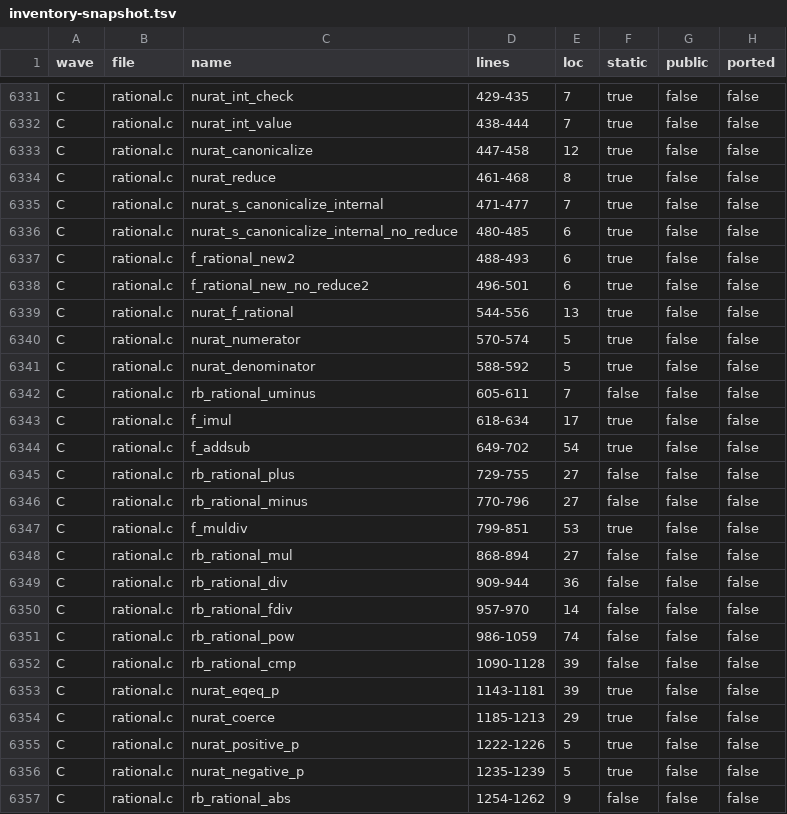
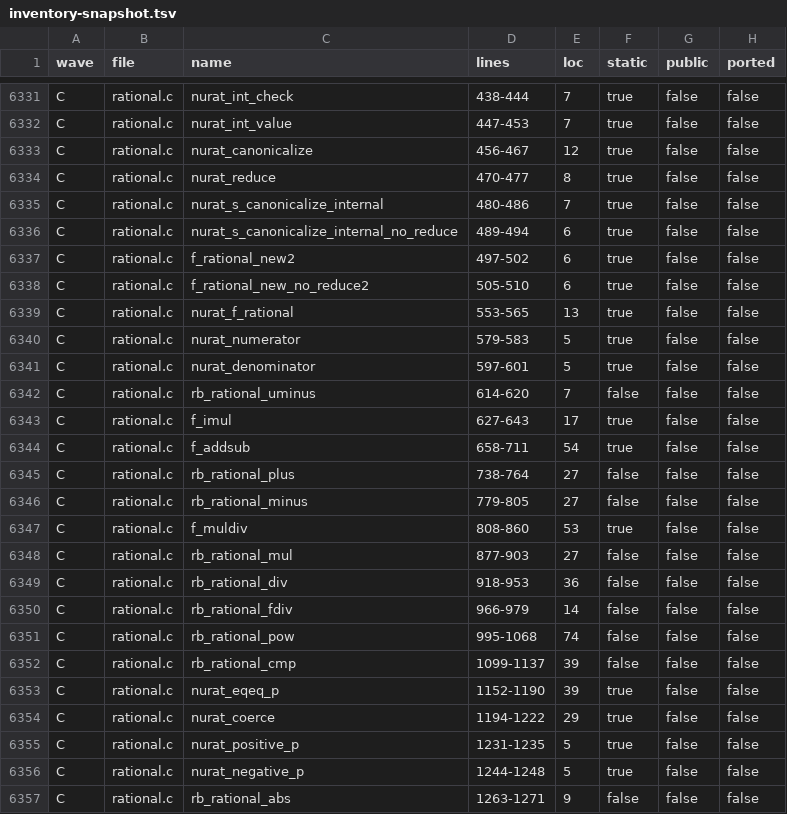
Before and after one commit to grootmax/ruby_on_rust, a TSV file: docs/ruby_on_rust/inventory-snapshot.tsv, drawn as a sheet; only a part is shown, gaps mark what is left out; the diff covers the shown part only; the diff names each change by its address in the sheet, - before the commit and + after, or states it on an @@ line.

```diff
--- a/docs/ruby_on_rust/inventory-snapshot.tsv
+++ b/docs/ruby_on_rust/inventory-snapshot.tsv
-D6331 (lines): 429-435
+D6331 (lines): 438-444
-D6332 (lines): 438-444
+D6332 (lines): 447-453
-D6333 (lines): 447-458
+D6333 (lines): 456-467
-D6334 (lines): 461-468
+D6334 (lines): 470-477
-D6335 (lines): 471-477
+D6335 (lines): 480-486
-D6336 (lines): 480-485
+D6336 (lines): 489-494
-D6337 (lines): 488-493
+D6337 (lines): 497-502
-D6338 (lines): 496-501
+D6338 (lines): 505-510
-D6339 (lines): 544-556
+D6339 (lines): 553-565
-D6340 (lines): 570-574
+D6340 (lines): 579-583
-D6341 (lines): 588-592
+D6341 (lines): 597-601
-D6342 (lines): 605-611
+D6342 (lines): 614-620
-D6343 (lines): 618-634
+D6343 (lines): 627-643
-D6344 (lines): 649-702
+D6344 (lines): 658-711
-D6345 (lines): 729-755
+D6345 (lines): 738-764
-D6346 (lines): 770-796
+D6346 (lines): 779-805
-D6347 (lines): 799-851
+D6347 (lines): 808-860
-D6348 (lines): 868-894
+D6348 (lines): 877-903
-D6349 (lines): 909-944
+D6349 (lines): 918-953
-D6350 (lines): 957-970
+D6350 (lines): 966-979
-D6351 (lines): 986-1059
+D6351 (lines): 995-1068
-D6352 (lines): 1090-1128
+D6352 (lines): 1099-1137
-D6353 (lines): 1143-1181
+D6353 (lines): 1152-1190
-D6354 (lines): 1185-1213
+D6354 (lines): 1194-1222
-D6355 (lines): 1222-1226
+D6355 (lines): 1231-1235
-D6356 (lines): 1235-1239
+D6356 (lines): 1244-1248
-D6357 (lines): 1254-1262
+D6357 (lines): 1263-1271
```
Also changed, not shown: 102 edited cells elsewhere in this file, 1 other file.
